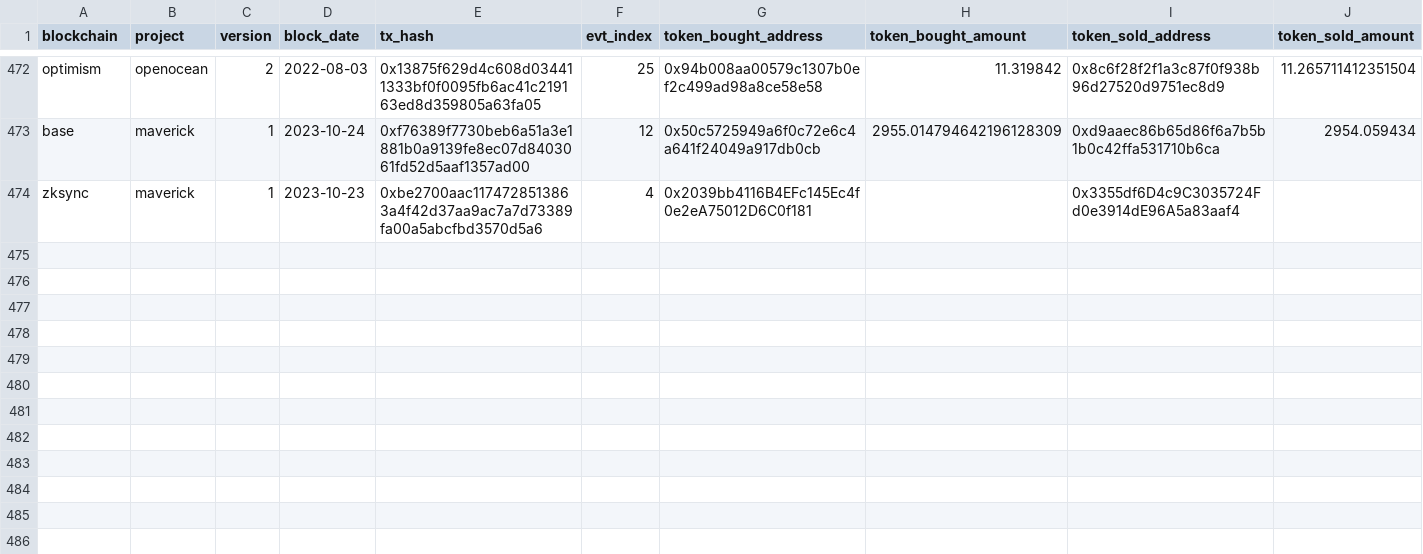
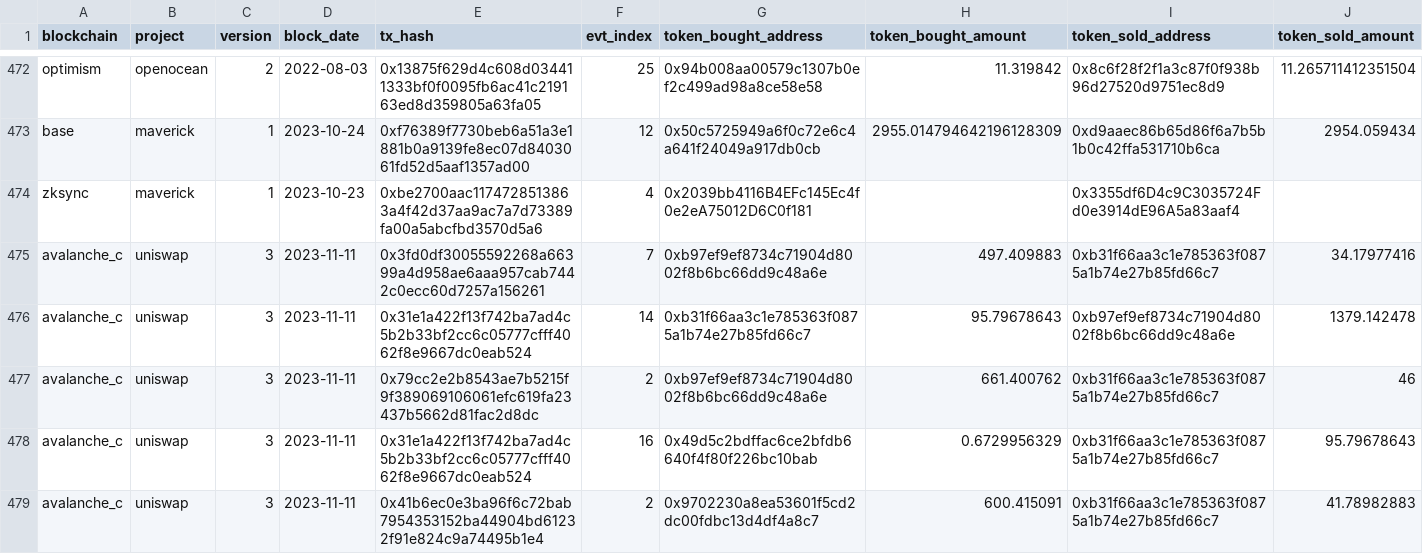
Before and after one commit to olgafetisova/spellbook, a CSV file: seeds/dex/trades/dex_trades_seed.csv, drawn as a sheet; only a part is shown, gaps mark what is left out; the diff names each change by its address in the sheet, - before the commit and + after, or states it on an @@ line.

Commit message:
Add trades model of avalanche_c of Uniswap (#4717)
* Add trades model of avalanche_c of Uniswap

Copy from models/uniswap/base, replace base with avalanche_c,
rename pair contract, add the new model to uniswap_trades and
dbt_project

* Update models/uniswap/avalanche_c/uniswap_avalanche_c_trades.sql

* Add uniswap_v3_avalanche_c_base_trades using macro approach

* Add trade records of avalanche_c

* Fix param

* Recover and add new seed records

* Recover and add new seed records

* Add check_dex_seed to base_trades

* final cleanup

---------

Co-authored-by: Huang Geyang <Sukebeta@outlook.com>
Co-authored-by: jeff-dude <jeff@dune.xyz>

```diff
--- a/seeds/dex/trades/dex_trades_seed.csv
+++ b/seeds/dex/trades/dex_trades_seed.csv
+row 475: avalanche_c | uniswap | 3 | 2023-11-11 | 0x3fd0df30055592268a66399a4d958ae6aaa957cab7442c0ecc60d7257a156261 | 7 | 0xb97ef9ef8734c71904d8002f8b6bc66dd9c48a6e | 497.409883 | 0xb31f66aa3c1e785363f0875a1b74e27b85fd66c7 | 34.17977416
+row 476: avalanche_c | uniswap | 3 | 2023-11-11 | 0x31e1a422f13f742ba7ad4c5b2b33bf2cc6c05777cfff4062f8e9667dc0eab524 | 14 | 0xb31f66aa3c1e785363f0875a1b74e27b85fd66c7 | 95.79678643 | 0xb97ef9ef8734c71904d8002f8b6bc66dd9c48a6e | 1379.142478
+row 477: avalanche_c | uniswap | 3 | 2023-11-11 | 0x79cc2e2b8543ae7b5215f9f389069106061efc619fa23437b5662d81fac2d8dc | 2 | 0xb97ef9ef8734c71904d8002f8b6bc66dd9c48a6e | 661.400762 | 0xb31f66aa3c1e785363f0875a1b74e27b85fd66c7 | 46
+row 478: avalanche_c | uniswap | 3 | 2023-11-11 | 0x31e1a422f13f742ba7ad4c5b2b33bf2cc6c05777cfff4062f8e9667dc0eab524 | 16 | 0x49d5c2bdffac6ce2bfdb6640f4f80f226bc10bab | 0.6729956329 | 0xb31f66aa3c1e785363f0875a1b74e27b85fd66c7 | 95.79678643
+row 479: avalanche_c | uniswap | 3 | 2023-11-11 | 0x41b6ec0e3ba96f6c72bab7954353152ba44904bd61232f91e824c9a74495b1e4 | 2 | 0x9702230a8ea53601f5cd2dc00fdbc13d4df4a8c7 | 600.415091 | 0xb31f66aa3c1e785363f0875a1b74e27b85fd66c7 | 41.78982883
```
Also changed, not shown: 10 other files.
